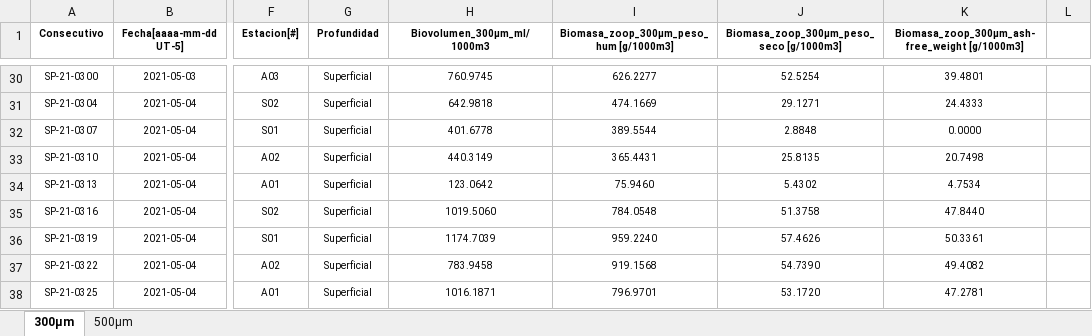
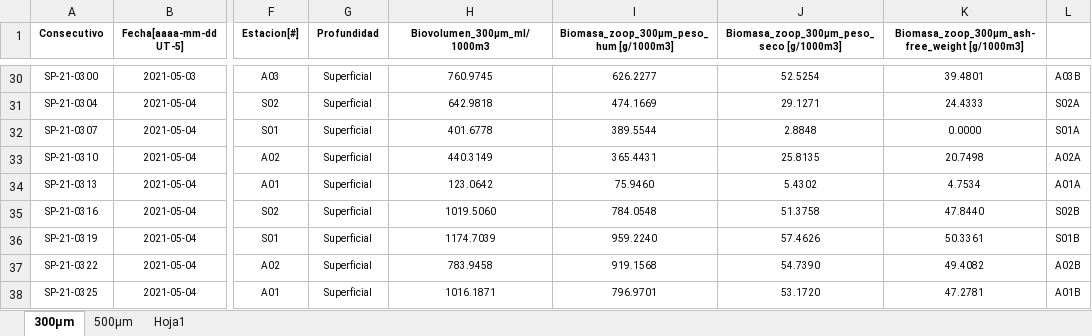
Before and after one commit to ChrisBermudezR/Ictioplancton_ExPacifico2021, an Excel workbook: 01_Analisis_Exploratorio/02_Datos/Biologicos/DatosP_Zooplancton/Biomasa_Biovolumen_EXP.PACiFICO_2021.xlsx, sheet 300µm, drawn as a sheet; only a part is shown, gaps mark what is left out; values as stored, in another font and other column widths than the file's, no borders; the diff covers the shown part only; the diff names each change by its address in the sheet, - before the commit and + after, or states it on an @@ line.

```diff
--- a/01_Analisis_Exploratorio/02_Datos/Biologicos/DatosP_Zooplancton/Biomasa_Biovolumen_EXP.PACiFICO_2021.xlsx (sheet 300µm)
+++ b/01_Analisis_Exploratorio/02_Datos/Biologicos/DatosP_Zooplancton/Biomasa_Biovolumen_EXP.PACiFICO_2021.xlsx (sheet 300µm)
+sheet tab: Hoja1
-L30: (empty)
+L30: A03B
-L31: (empty)
+L31: S02A
-L32: (empty)
+L32: S01A
-L33: (empty)
+L33: A02A
-L34: (empty)
+L34: A01A
-L35: (empty)
+L35: S02B
-L36: (empty)
+L36: S01B
-L37: (empty)
+L37: A02B
-L38: (empty)
+L38: A01B
```
Also changed, not shown: 27 edited cells elsewhere in this sheet, sheet 500µm, 01_Analisis_Exploratorio/02_Datos/Relaciones_Conjuntos_Datos.xlsx, 10 other files.
